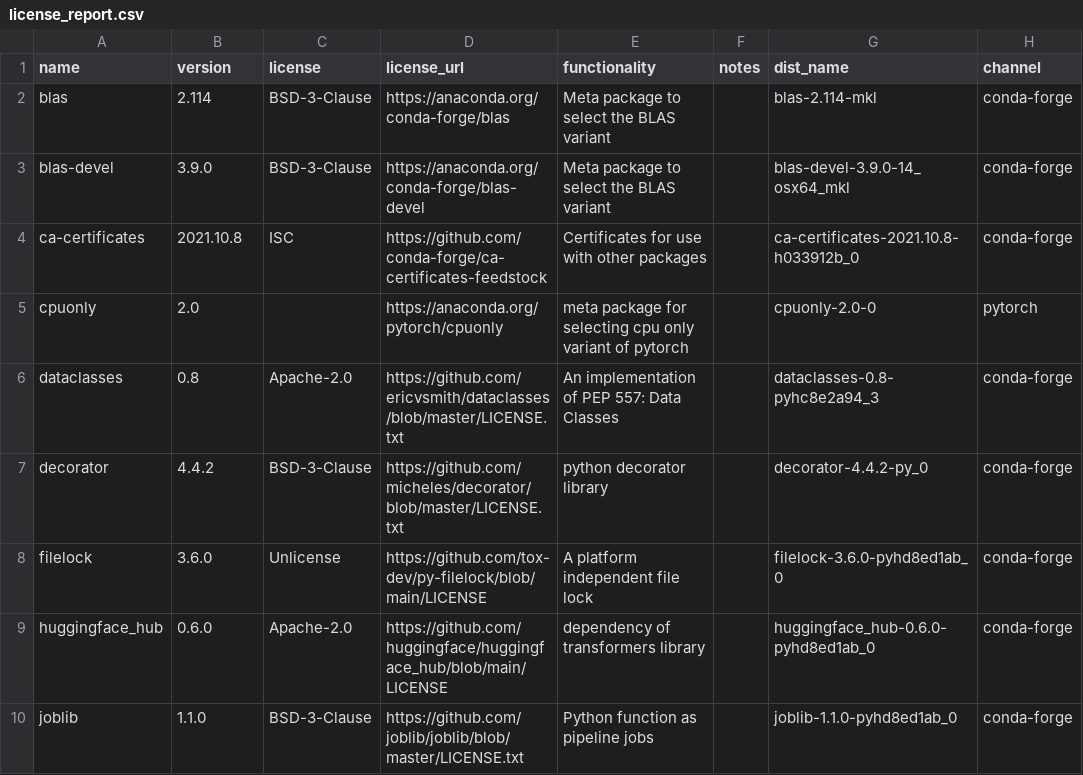
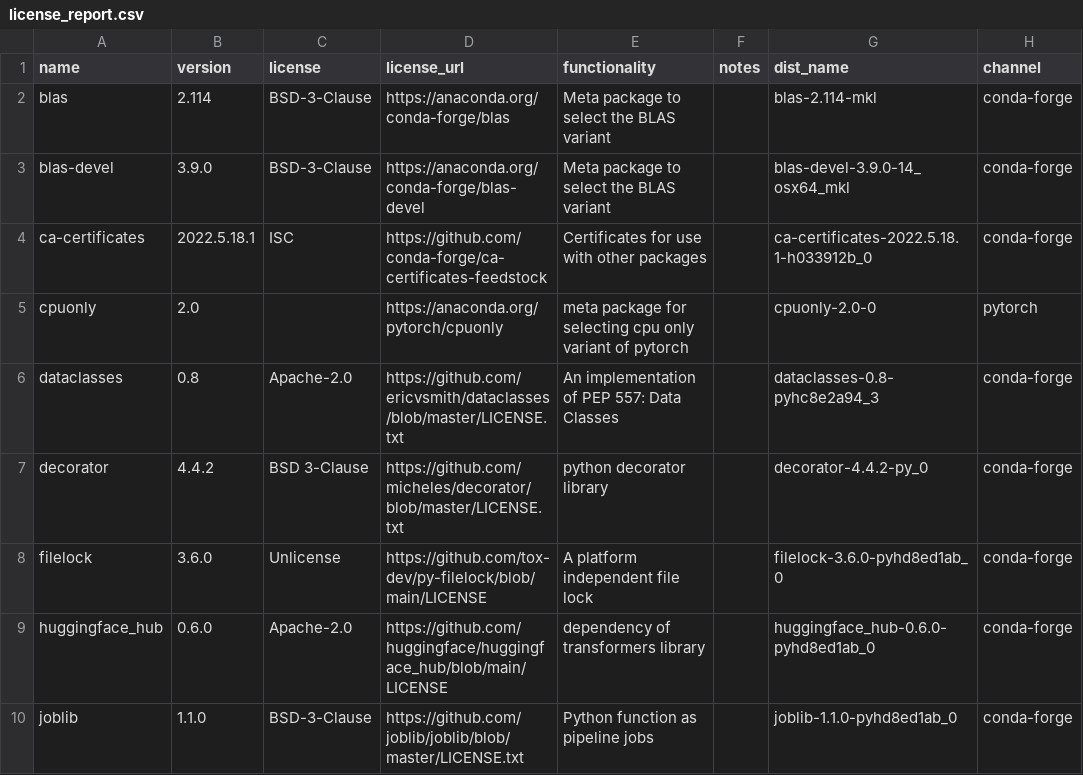
Before and after one commit to splunk/Splunk-python-for-scientific-computing, a CSV file: darwin_x86_64/license_report.csv, drawn as a sheet; only a part is shown; the diff names each change by its address in the sheet, - before the commit and + after, or states it on an @@ line.

```diff
--- a/darwin_x86_64/license_report.csv
+++ b/darwin_x86_64/license_report.csv
-B4 (version): 2021.10.8
+B4 (version): 2022.5.18.1
-G4 (dist_name): ca-certificates-2021.10.8-h033912b_0
+G4 (dist_name): ca-certificates-2022.5.18.1-h033912b_0
-C7 (license): BSD-3-Clause
+C7 (license): BSD 3-Clause
```
Also changed, not shown: linux_x86_64/license_report.csv, tools/license_extra.csv, 10 other files.
